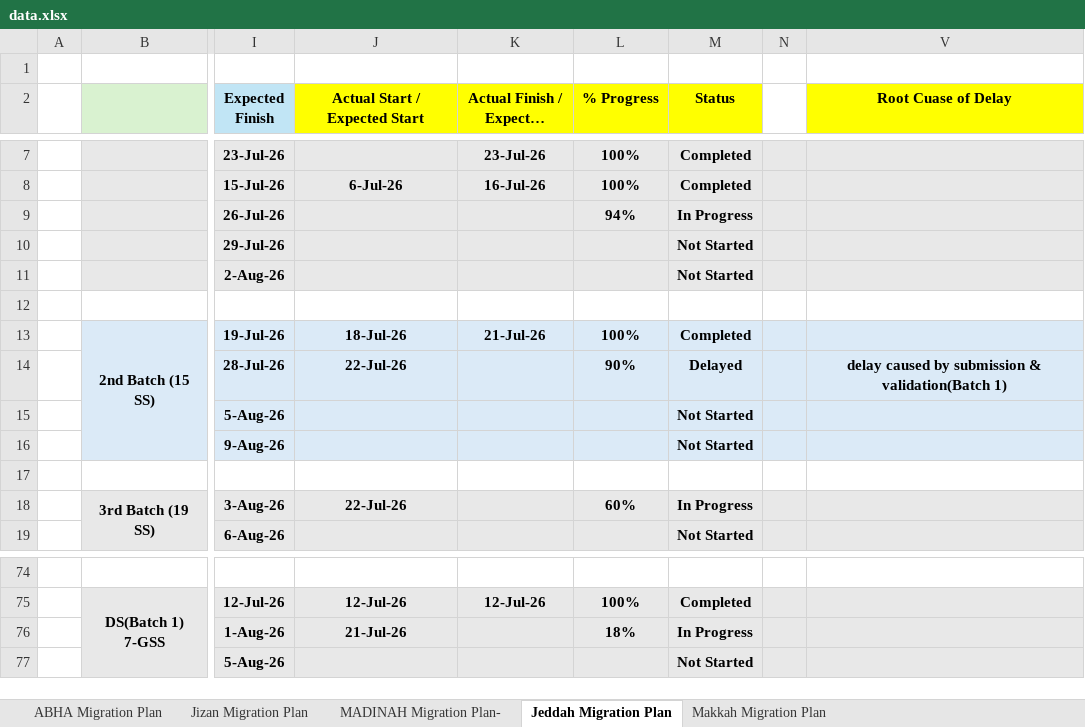
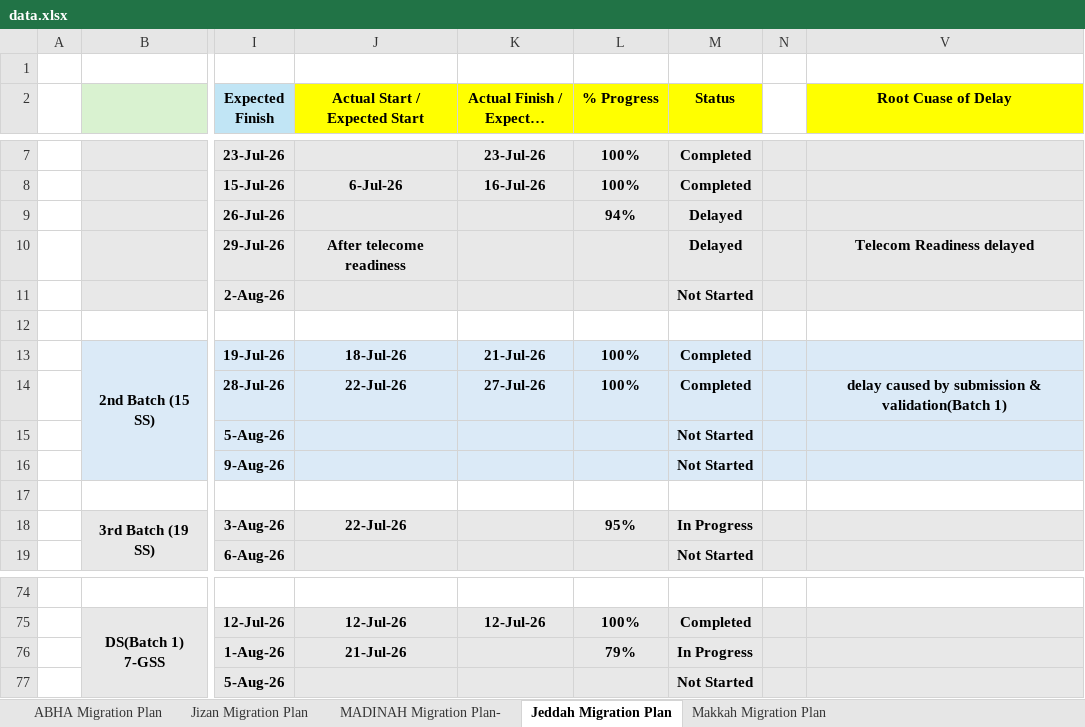
Before and after one commit to project-planning-dashboard/SDCC-Migration-Plan-Report, an Excel workbook: data.xlsx, sheet Jeddah Migration Plan, drawn as a sheet; only a part is shown, gaps mark what is left out; long unchanged cells end in …; values as stored, in another font and other column widths than the file's, no borders; charts and pictures and conditional formats not drawn; the diff names each change by its address in the sheet, - before the commit and + after, or states it on an @@ line.

```diff
--- a/data.xlsx (sheet Jeddah Migration Plan)
+++ b/data.xlsx (sheet Jeddah Migration Plan)
-M9 (Status): In Progress
+M9 (Status): Delayed
-J10 (Actual Start / Expected Start): (empty)
+J10 (Actual Start / Expected Start): After telecome readiness
-M10 (Status): Not Started
+M10 (Status): Delayed
-V10 (Root Cuase of Delay): (empty)
+V10 (Root Cuase of Delay): Telecom Readiness delayed
-K14 (Actual Finish / Expected Finish): (empty)
+K14 (Actual Finish / Expected Finish): 27-Jul-26
-L14 (% Progress): 90%
+L14 (% Progress): 100%
-M14 (Status): Delayed
+M14 (Status): Completed
-L18 (% Progress): 60%
+L18 (% Progress): 95%
-L76 (% Progress): 18%
+L76 (% Progress): 79%
```
Also changed, not shown: sheet Makkah Migration Plan, sheet MADINAH Migration Plan-, sheet Jizan Migration Plan, sheet ABHA Migration Plan, formulas that keep their value, hidden cells.
